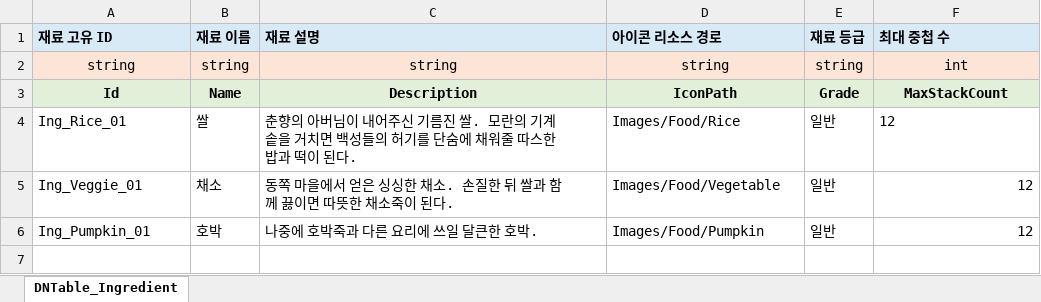
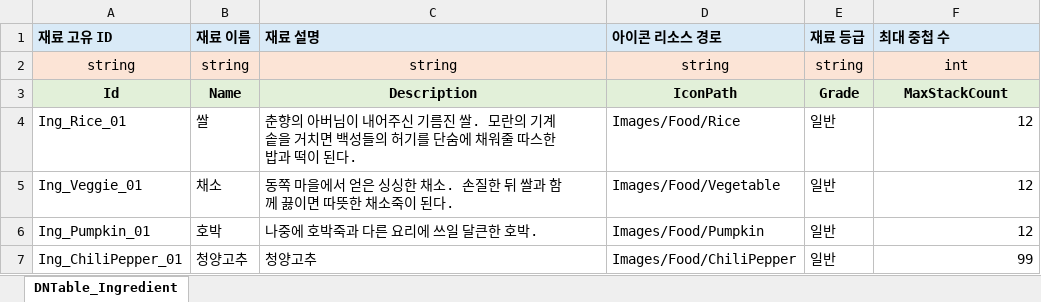
Before and after one commit to LoOO1224/MoransFoodCarriage, an Excel workbook: JsonConverter/ExcelFiles/OO_Ingredient.xlsx, sheet DNTable_Ingredient, drawn as a sheet; values as stored, in another font and other column widths than the file's, no borders; the diff names each change by its address in the sheet, - before the commit and + after, or states it on an @@ line.

```diff
--- a/JsonConverter/ExcelFiles/OO_Ingredient.xlsx (sheet DNTable_Ingredient)
+++ b/JsonConverter/ExcelFiles/OO_Ingredient.xlsx (sheet DNTable_Ingredient)
-F4 alignment: left
+F4 alignment: right
+row 7: Ing_ChiliPepper_01 | 청양고추 | 청양고추 | Images/Food/ChiliPepper | 일반 | 99
```
Also changed, not shown: JsonConverter/ExcelFiles/OO_Cook.xlsx, JsonConverter/ExcelFiles/OO_Dialogue.xlsx, 54 other files.
